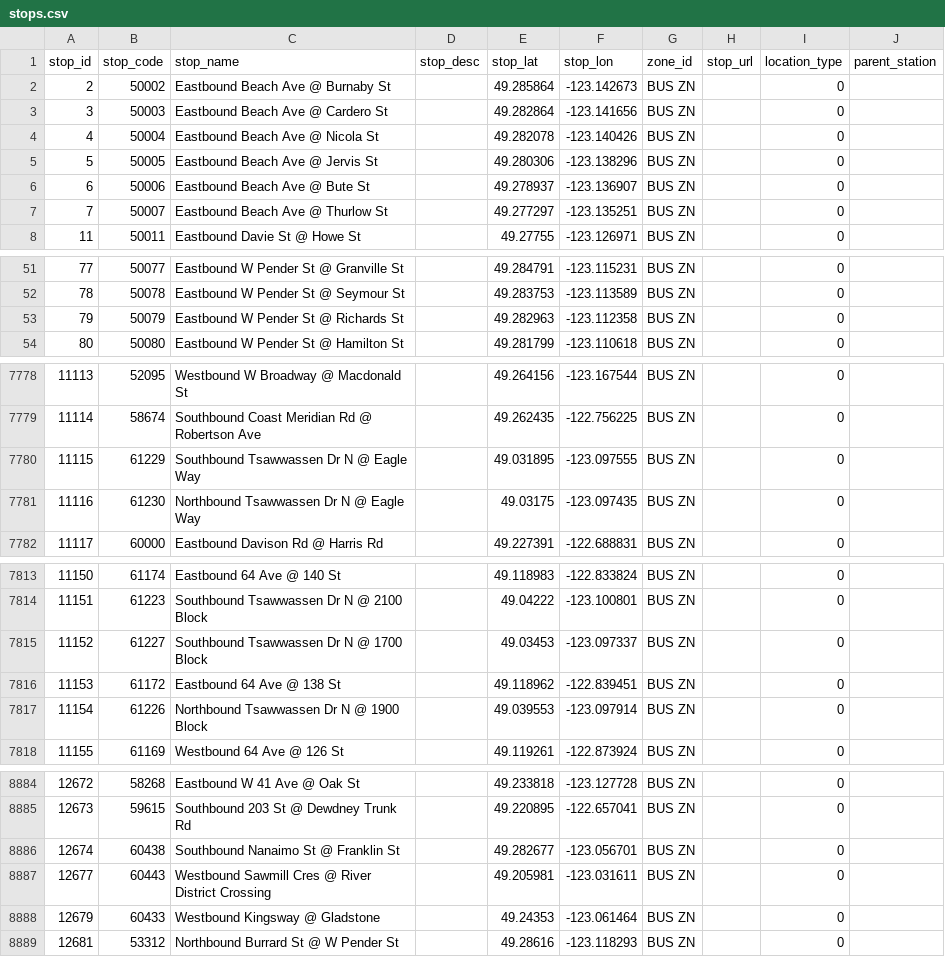
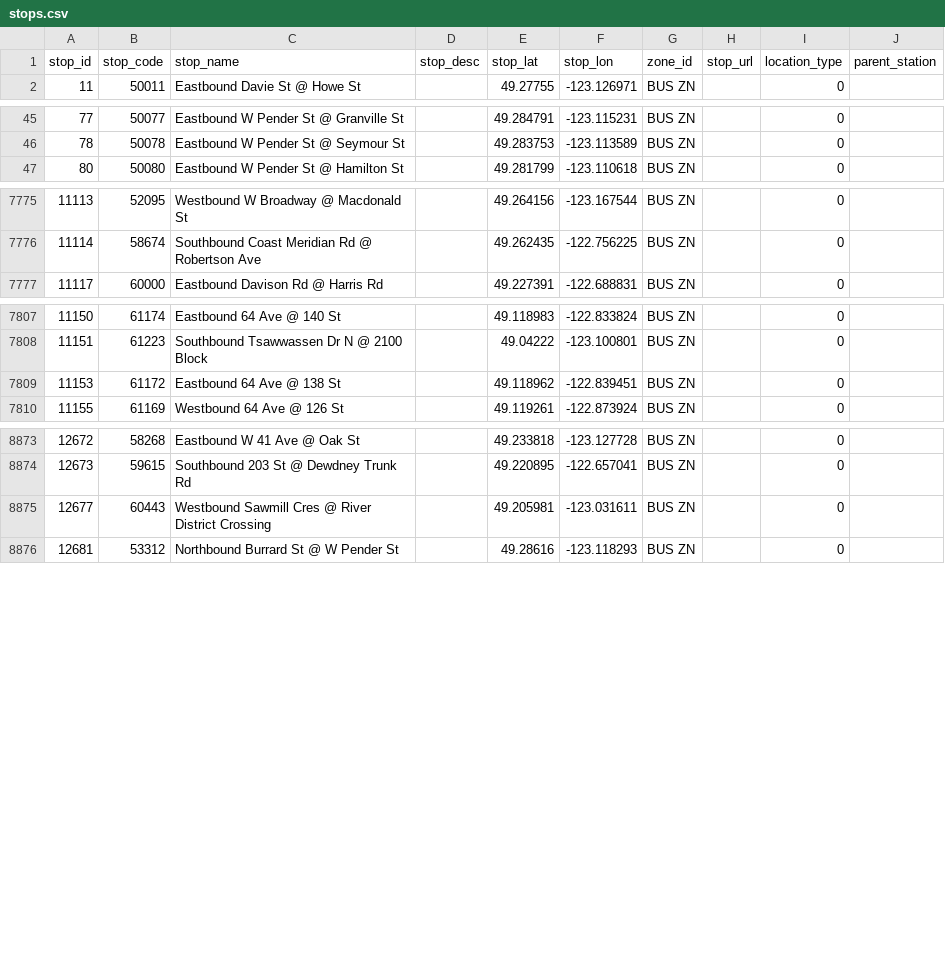
Before and after one commit to carsonyl/translink-derived-datasets, a CSV file: datasets/stops.csv, drawn as a sheet; only a part is shown, gaps mark what is left out; the diff covers the shown part only.

Commit message:
Stops 2020-04-17.

```diff
--- a/datasets/stops.csv
+++ b/datasets/stops.csv
@@ -1,8 +1,2 @@
 stop_id,stop_code,stop_name,stop_desc,stop_lat,stop_lon,zone_id,stop_url,location_type,parent_station
-2,50002,Eastbound Beach Ave @ Burnaby St,,49.285864,-123.142673,BUS ZN,,0,
-3,50003,Eastbound Beach Ave @ Cardero St,,49.282864,-123.141656,BUS ZN,,0,
-4,50004,Eastbound Beach Ave @ Nicola St,,49.282078,-123.140426,BUS ZN,,0,
-5,50005,Eastbound Beach Ave @ Jervis St,,49.280306,-123.138296,BUS ZN,,0,
-6,50006,Eastbound Beach Ave @ Bute St,,49.278937,-123.136907,BUS ZN,,0,
-7,50007,Eastbound Beach Ave @ Thurlow St,,49.277297,-123.135251,BUS ZN,,0,
 11,50011,Eastbound Davie St @ Howe St,,49.27755,-123.126971,BUS ZN,,0,
@@ -52,3 +46,2 @@ stop_id,stop_code,stop_name,stop_desc,stop_lat,stop_lon,zone_id,stop_url,locatio
 78,50078,Eastbound W Pender St @ Seymour St,,49.283753,-123.113589,BUS ZN,,0,
-79,50079,Eastbound W Pender St @ Richards St,,49.282963,-123.112358,BUS ZN,,0,
 80,50080,Eastbound W Pender St @ Hamilton St,,49.281799,-123.110618,BUS ZN,,0,
@@ -7779,4 +7776,2 @@ stop_id,stop_code,stop_name,stop_desc,stop_lat,stop_lon,zone_id,stop_url,locatio
 11114,58674,Southbound Coast Meridian Rd @ Robertson Ave,,49.262435,-122.756225,BUS ZN,,0,
-11115,61229,Southbound Tsawwassen Dr N @ Eagle Way,,49.031895,-123.097555,BUS ZN,,0,
-11116,61230,Northbound Tsawwassen Dr N @ Eagle Way,,49.03175,-123.097435,BUS ZN,,0,
 11117,60000,Eastbound Davison Rd @ Harris Rd,,49.227391,-122.688831,BUS ZN,,0,
@@ -7814,5 +7808,3 @@ stop_id,stop_code,stop_name,stop_desc,stop_lat,stop_lon,zone_id,stop_url,locatio
 11151,61223,Southbound Tsawwassen Dr N @ 2100 Block,,49.04222,-123.100801,BUS ZN,,0,
-11152,61227,Southbound Tsawwassen Dr N @ 1700 Block,,49.03453,-123.097337,BUS ZN,,0,
 11153,61172,Eastbound 64 Ave @ 138 St,,49.118962,-122.839451,BUS ZN,,0,
-11154,61226,Northbound Tsawwassen Dr N @ 1900 Block,,49.039553,-123.097914,BUS ZN,,0,
 11155,61169,Westbound 64 Ave @ 126 St,,49.119261,-122.873924,BUS ZN,,0,
@@ -8885,5 +8874,3 @@ stop_id,stop_code,stop_name,stop_desc,stop_lat,stop_lon,zone_id,stop_url,locatio
 12673,59615,Southbound 203 St @ Dewdney Trunk Rd,,49.220895,-122.657041,BUS ZN,,0,
-12674,60438,Southbound Nanaimo St @ Franklin St,,49.282677,-123.056701,BUS ZN,,0,
 12677,60443,Westbound Sawmill Cres @ River District Crossing,,49.205981,-123.031611,BUS ZN,,0,
-12679,60433,Westbound Kingsway @ Gladstone,,49.24353,-123.061464,BUS ZN,,0,
 12681,53312,Northbound Burrard St @ W Pender St,,49.28616,-123.118293,BUS ZN,,0,
```
Also changed, not shown: 7 added rows, 5 removed rows and 3 edited cells elsewhere in this file, 1 other file.
